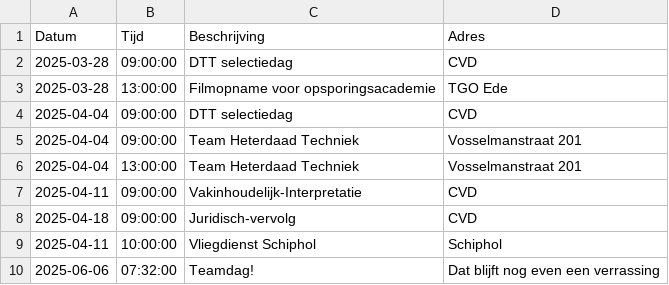
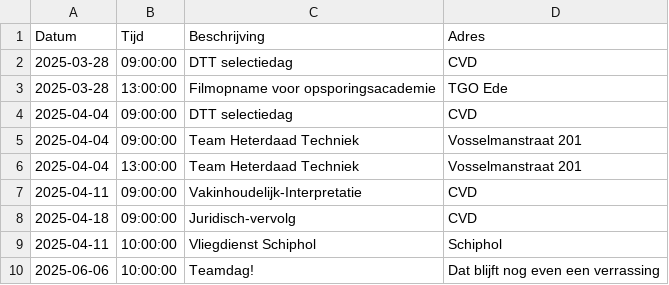
Before and after one commit to EvaHuisman/stunning-cashew, a CSV file: planning.csv, drawn as a sheet.

Commit message:
Update CSV planning.csv

```diff
--- a/planning.csv
+++ b/planning.csv
@@ -9,2 +9,2 @@ Datum,Tijd,Beschrijving,Adres
 2025-04-11,10:00:00,Vliegdienst Schiphol,Schiphol
-2025-06-06,07:32:00,Teamdag!,Dat blijft nog even een verrassing
+2025-06-06,10:00:00,Teamdag!,Dat blijft nog even een verrassing
```
